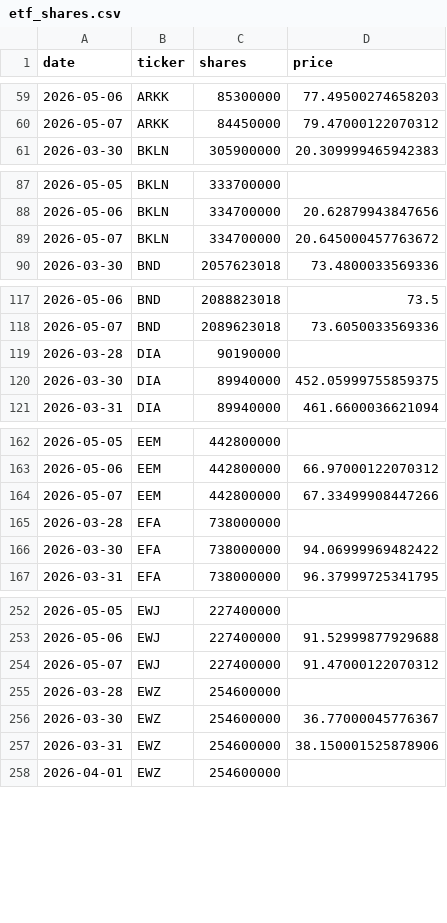
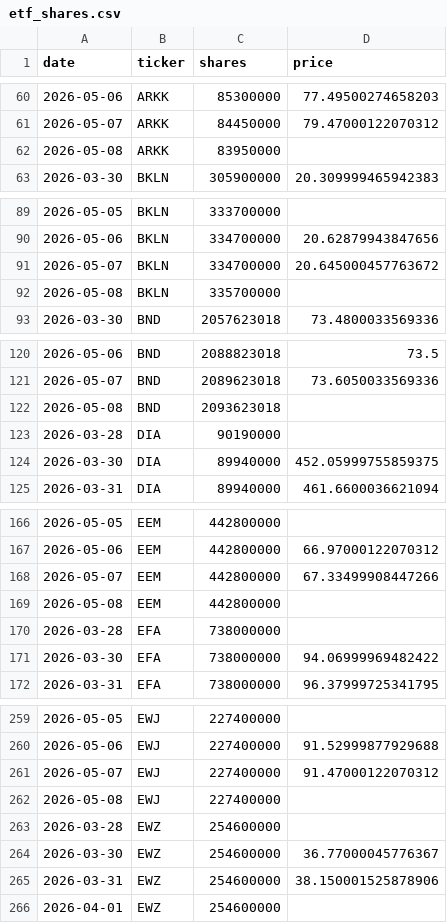
Before and after one commit to isaergun/etf-flows-data, a CSV file: data/etf_shares.csv, drawn as a sheet; only a part is shown, gaps mark what is left out; the diff covers the shown part only; the diff names each change by its address in the sheet, - before the commit and + after, or states it on an @@ line.

```diff
--- a/data/etf_shares.csv
+++ b/data/etf_shares.csv
+row 62: 2026-05-08 | ARKK | 83950000
+row 92: 2026-05-08 | BKLN | 335700000
+row 122: 2026-05-08 | BND | 2093623018
+row 169: 2026-05-08 | EEM | 442800000
+row 262: 2026-05-08 | EWJ | 227400000
```
Also changed, not shown: 30 added rows and 4 edited cells elsewhere in this file, data/etf_aum.csv, data/etf_flows.csv.
